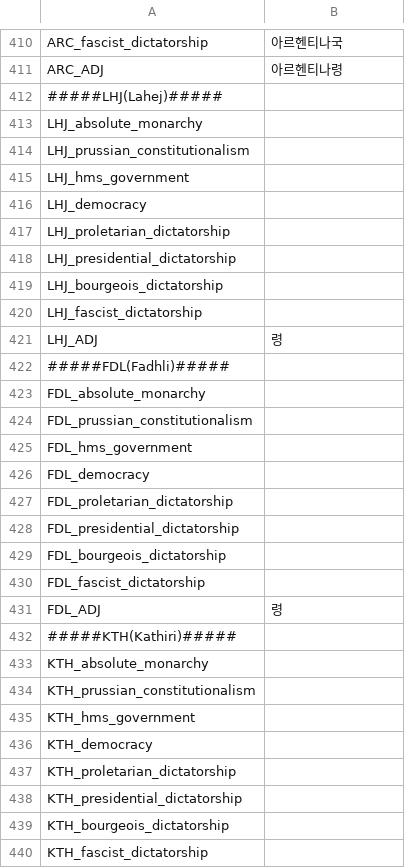
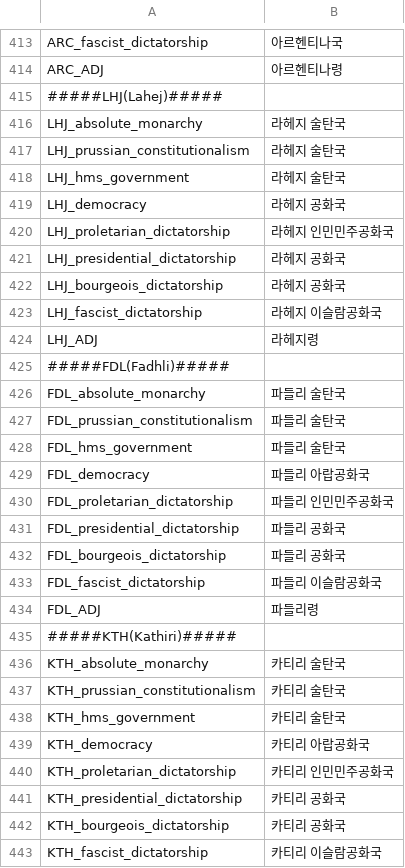
Before and after one commit to kimjeon-il/-Historical-Project-Mod-Korean-Patch, a CSV file: localisation/00_HPM_countries_names.csv, drawn as a sheet; only a part is shown, gaps mark what is left out; the diff covers the shown part only.

```diff
--- a/localisation/00_HPM_countries_names.csv
+++ b/localisation/00_HPM_countries_names.csv
@@ -412,29 +415,29 @@ ARC_ADJ;아르헨티나령;;;;;;;;;;;;;;
 #####LHJ(Lahej)#####
-LHJ_absolute_monarchy;;;;;;;;;;;;;;
-LHJ_prussian_constitutionalism;;;;;;;;;;;;;;
-LHJ_hms_government;;;;;;;;;;;;;;
-LHJ_democracy;;;;;;;;;;;;;;
-LHJ_proletarian_dictatorship;;;;;;;;;;;;;;
-LHJ_presidential_dictatorship;;;;;;;;;;;;;;
-LHJ_bourgeois_dictatorship;;;;;;;;;;;;;;
-LHJ_fascist_dictatorship;;;;;;;;;;;;;;
-LHJ_ADJ;령;;;;;;;;;;;;;;
+LHJ_absolute_monarchy;라헤지 술탄국;;;;;;;;;;;;;
+LHJ_prussian_constitutionalism;라헤지 술탄국;;;;;;;;;;;;;
+LHJ_hms_government;라헤지 술탄국;;;;;;;;;;;;;
+LHJ_democracy;라헤지 공화국;;;;;;;;;;;;;
+LHJ_proletarian_dictatorship;라헤지 인민민주공화국;;;;;;;;;;;;;
+LHJ_presidential_dictatorship;라헤지 공화국;;;;;;;;;;;;;
+LHJ_bourgeois_dictatorship;라헤지 공화국;;;;;;;;;;;;;
+LHJ_fascist_dictatorship;라헤지 이슬람공화국;;;;;;;;;;;;;
+LHJ_ADJ;라헤지령;;;;;;;;;;;;;;
 #####FDL(Fadhli)#####
-FDL_absolute_monarchy;;;;;;;;;;;;;;
-FDL_prussian_constitutionalism;;;;;;;;;;;;;;
-FDL_hms_government;;;;;;;;;;;;;;
-FDL_democracy;;;;;;;;;;;;;;
-FDL_proletarian_dictatorship;;;;;;;;;;;;;;
-FDL_presidential_dictatorship;;;;;;;;;;;;;;
-FDL_bourgeois_dictatorship;;;;;;;;;;;;;;
-FDL_fascist_dictatorship;;;;;;;;;;;;;;
-FDL_ADJ;령;;;;;;;;;;;;;;
+FDL_absolute_monarchy;파들리 술탄국;;;;;;;;;;;;;
+FDL_prussian_constitutionalism;파들리 술탄국;;;;;;;;;;;;;
+FDL_hms_government;파들리 술탄국;;;;;;;;;;;;;
+FDL_democracy;파들리 아랍공화국;;;;;;;;;;;;;
+FDL_proletarian_dictatorship;파들리 인민민주공화국;;;;;;;;;;;;;
+FDL_presidential_dictatorship;파들리 공화국;;;;;;;;;;;;;
+FDL_bourgeois_dictatorship;파들리 공화국;;;;;;;;;;;;;
+FDL_fascist_dictatorship;파들리 이슬람공화국;;;;;;;;;;;;;
+FDL_ADJ;파들리령;;;;;;;;;;;;;;
 #####KTH(Kathiri)#####
-KTH_absolute_monarchy;;;;;;;;;;;;;;
-KTH_prussian_constitutionalism;;;;;;;;;;;;;;
-KTH_hms_government;;;;;;;;;;;;;;
-KTH_democracy;;;;;;;;;;;;;;
-KTH_proletarian_dictatorship;;;;;;;;;;;;;;
-KTH_presidential_dictatorship;;;;;;;;;;;;;;
-KTH_bourgeois_dictatorship;;;;;;;;;;;;;;
-KTH_fascist_dictatorship;;;;;;;;;;;;;;
+KTH_absolute_monarchy;카티리 술탄국;;;;;;;;;;;;;
+KTH_prussian_constitutionalism;카티리 술탄국;;;;;;;;;;;;;
+KTH_hms_government;카티리 술탄국;;;;;;;;;;;;;
+KTH_democracy;카티리 아랍공화국;;;;;;;;;;;;;
+KTH_proletarian_dictatorship;카티리 인민민주공화국;;;;;;;;;;;;;
+KTH_presidential_dictatorship;카티리 공화국;;;;;;;;;;;;;
+KTH_bourgeois_dictatorship;카티리 공화국;;;;;;;;;;;;;
+KTH_fascist_dictatorship;카티리 이슬람공화국;;;;;;;;;;;;;
```
Also changed, not shown: 6 added rows and 145 edited cells elsewhere in this file.
